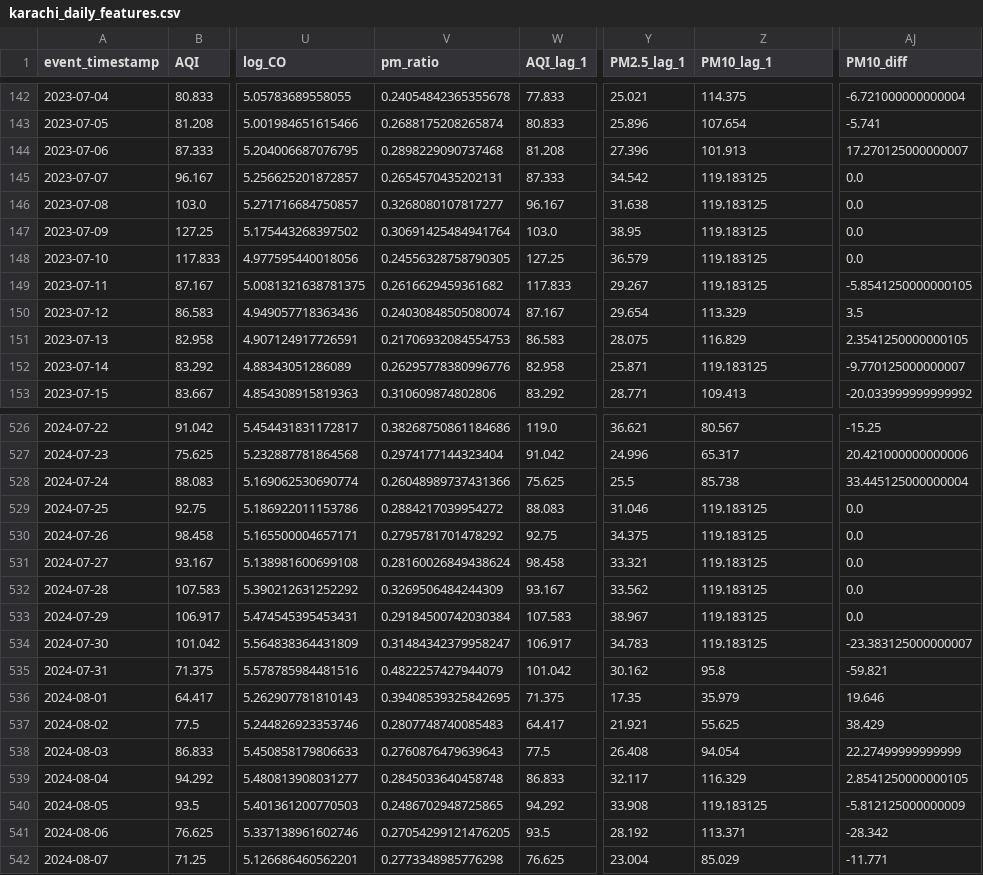
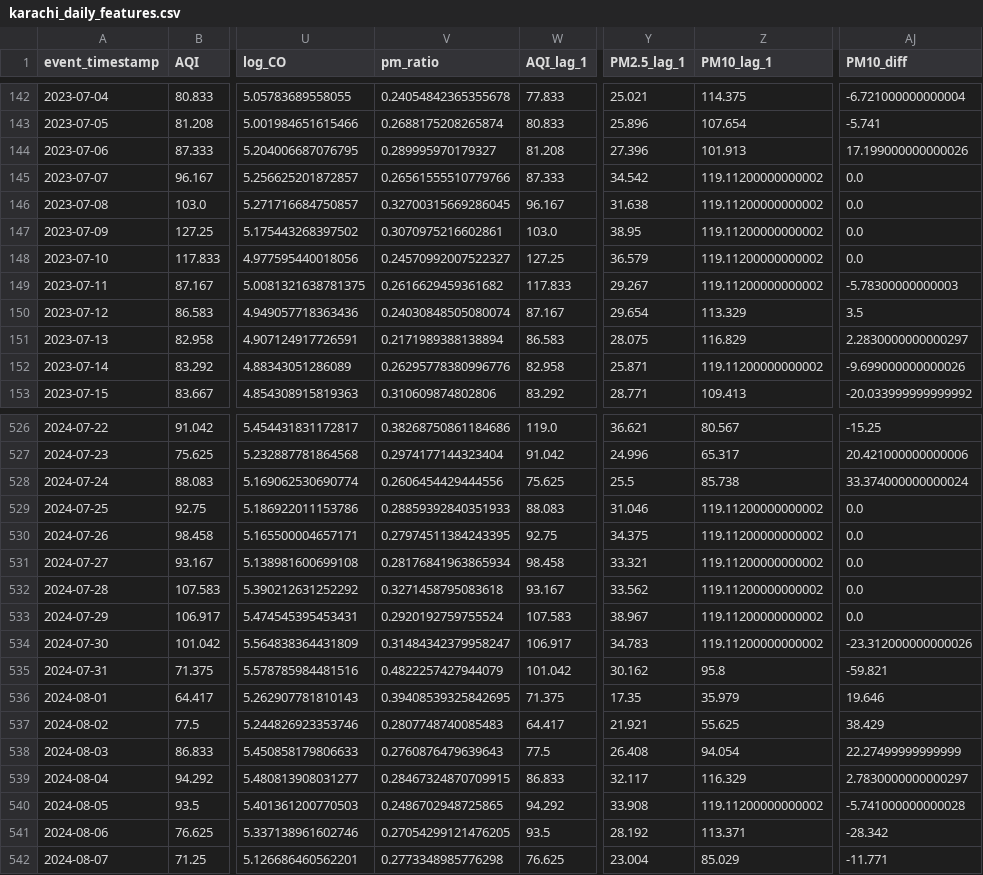
Before and after one commit to MuhammadHassanSiddiqui123/aqi-predictor, a CSV file: data/feature_store/karachi_daily_features.csv, drawn as a sheet; only a part is shown, gaps mark what is left out; the diff covers the shown part only; the diff names each change by its address in the sheet, - before the commit and + after, or states it on an @@ line.

```diff
--- a/data/feature_store/karachi_daily_features.csv
+++ b/data/feature_store/karachi_daily_features.csv
-V144 (pm_ratio): 0.2898229090737468
+V144 (pm_ratio): 0.289995970179327
-AJ144 (PM10_diff): 17.270125000000007
+AJ144 (PM10_diff): 17.199000000000026
-V145 (pm_ratio): 0.2654570435202131
+V145 (pm_ratio): 0.26561555510779766
-Z145:Z149 (PM10_lag_1): 119.183125
+Z145:Z149 (PM10_lag_1): 119.11200000000002
-V146 (pm_ratio): 0.3268080107817277
+V146 (pm_ratio): 0.32700315669286045
-V147 (pm_ratio): 0.30691425484941764
+V147 (pm_ratio): 0.3070975216602861
-V148 (pm_ratio): 0.24556328758790305
+V148 (pm_ratio): 0.24570992007522327
-AJ149 (PM10_diff): -5.8541250000000105
+AJ149 (PM10_diff): -5.78300000000003
-V151 (pm_ratio): 0.21706932084554753
+V151 (pm_ratio): 0.2171989388138894
-AJ151 (PM10_diff): 2.3541250000000105
+AJ151 (PM10_diff): 2.2830000000000297
-Z152 (PM10_lag_1): 119.183125
+Z152 (PM10_lag_1): 119.11200000000002
-AJ152 (PM10_diff): -9.770125000000007
+AJ152 (PM10_diff): -9.699000000000026
-V528 (pm_ratio): 0.26048989737431366
+V528 (pm_ratio): 0.2606454429444556
-AJ528 (PM10_diff): 33.445125000000004
+AJ528 (PM10_diff): 33.374000000000024
-V529 (pm_ratio): 0.2884217039954272
+V529 (pm_ratio): 0.28859392840351933
-Z529:Z534 (PM10_lag_1): 119.183125
+Z529:Z534 (PM10_lag_1): 119.11200000000002
-V530 (pm_ratio): 0.2795781701478292
+V530 (pm_ratio): 0.27974511384243395
-V531 (pm_ratio): 0.28160026849438624
+V531 (pm_ratio): 0.28176841963865934
-V532 (pm_ratio): 0.3269506484244309
+V532 (pm_ratio): 0.3271458795083618
-V533 (pm_ratio): 0.29184500742030384
+V533 (pm_ratio): 0.2920192759755524
-AJ534 (PM10_diff): -23.383125000000007
+AJ534 (PM10_diff): -23.312000000000026
-V539 (pm_ratio): 0.2845033640458748
+V539 (pm_ratio): 0.28467324870709915
-AJ539 (PM10_diff): 2.8541250000000105
+AJ539 (PM10_diff): 2.7830000000000297
-Z540 (PM10_lag_1): 119.183125
+Z540 (PM10_lag_1): 119.11200000000002
-AJ540 (PM10_diff): -5.812125000000009
+AJ540 (PM10_diff): -5.741000000000028
```
Also changed, not shown: 143 edited cells elsewhere in this file.
